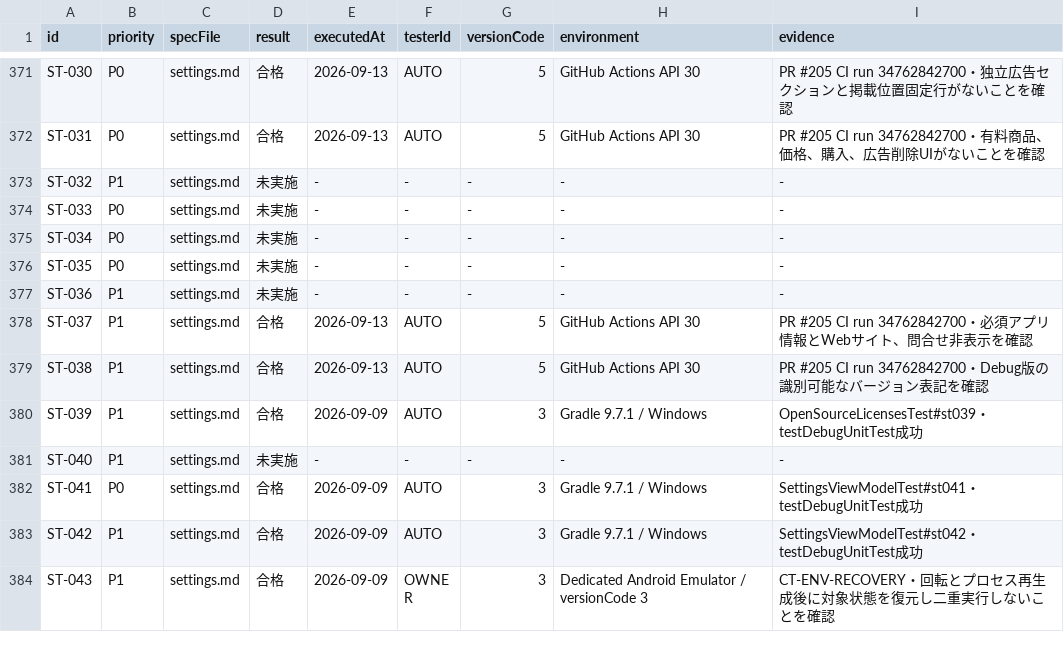
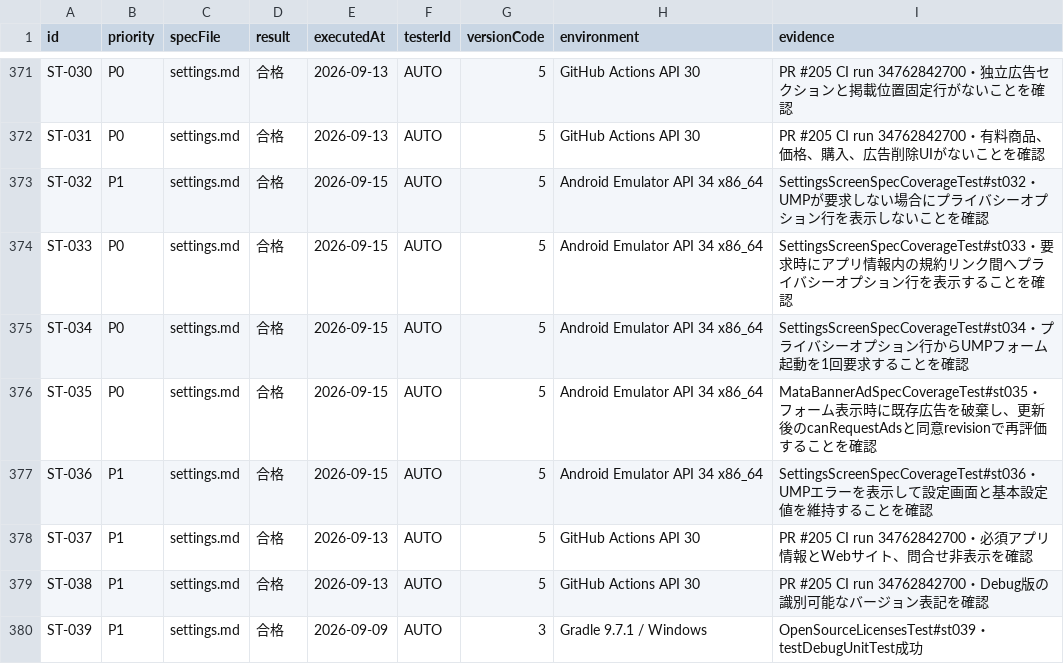
Before and after one commit to Sakemotti/MATA, a TSV file: .agents/test-specs/initial-release-results.tsv, drawn as a sheet; only a part is shown, gaps mark what is left out; the shorter side is filled out with more unchanged rows.

```diff
--- a/.agents/test-specs/initial-release-results.tsv
+++ b/.agents/test-specs/initial-release-results.tsv
@@ -372,7 +372,7 @@ ST-030	P0	settings.md	合格	2026-09-13	AUTO	5	GitHub Actions API 30	PR #205 CI
 ST-031	P0	settings.md	合格	2026-09-13	AUTO	5	GitHub Actions API 30	PR #205 CI run 34762842700・有料商品、価格、購入、広告削除UIがないことを確認
-ST-032	P1	settings.md	未実施	-	-	-	-	-
-ST-033	P0	settings.md	未実施	-	-	-	-	-
-ST-034	P0	settings.md	未実施	-	-	-	-	-
-ST-035	P0	settings.md	未実施	-	-	-	-	-
-ST-036	P1	settings.md	未実施	-	-	-	-	-
+ST-032	P1	settings.md	合格	2026-09-15	AUTO	5	Android Emulator API 34 x86_64	SettingsScreenSpecCoverageTest#st032・UMPが要求しない場合にプライバシーオプション行を表示しないことを確認
+ST-033	P0	settings.md	合格	2026-09-15	AUTO	5	Android Emulator API 34 x86_64	SettingsScreenSpecCoverageTest#st033・要求時にアプリ情報内の規約リンク間へプライバシーオプション行を表示することを確認
+ST-034	P0	settings.md	合格	2026-09-15	AUTO	5	Android Emulator API 34 x86_64	SettingsScreenSpecCoverageTest#st034・プライバシーオプション行からUMPフォーム起動を1回要求することを確認
+ST-035	P0	settings.md	合格	2026-09-15	AUTO	5	Android Emulator API 34 x86_64	MataBannerAdSpecCoverageTest#st035・フォーム表示時に既存広告を破棄し、更新後のcanRequestAdsと同意revisionで再評価することを確認
+ST-036	P1	settings.md	合格	2026-09-15	AUTO	5	Android Emulator API 34 x86_64	SettingsScreenSpecCoverageTest#st036・UMPエラーを表示して設定画面と基本設定値を維持することを確認
 ST-037	P1	settings.md	合格	2026-09-13	AUTO	5	GitHub Actions API 30	PR #205 CI run 34762842700・必須アプリ情報とWebサイト、問合せ非表示を確認
```
Also changed, not shown: .agents/test-specs/automated-test-evidence.tsv, .agents/test-specs/initial-release-assignments.tsv, 4 other files.
